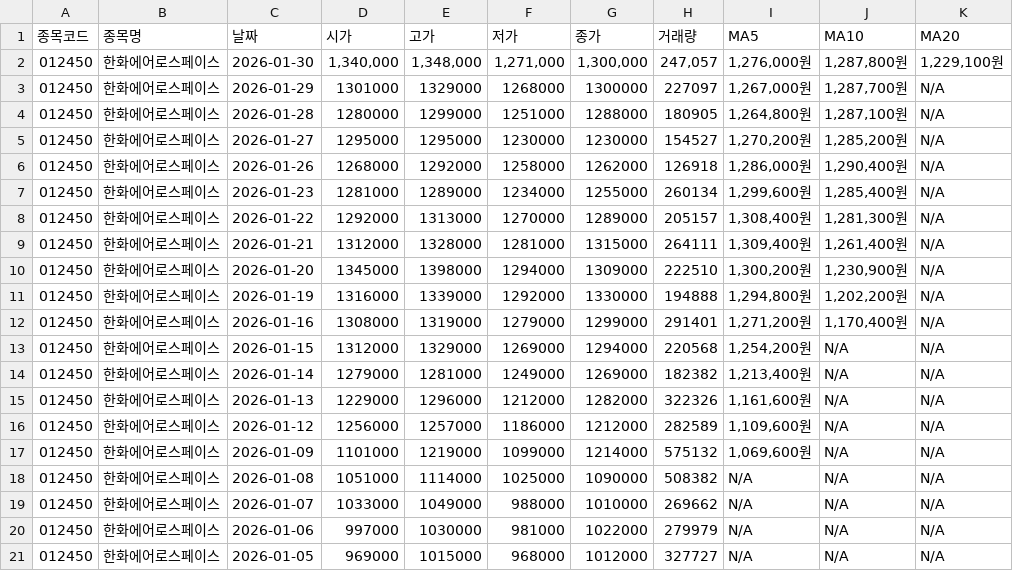
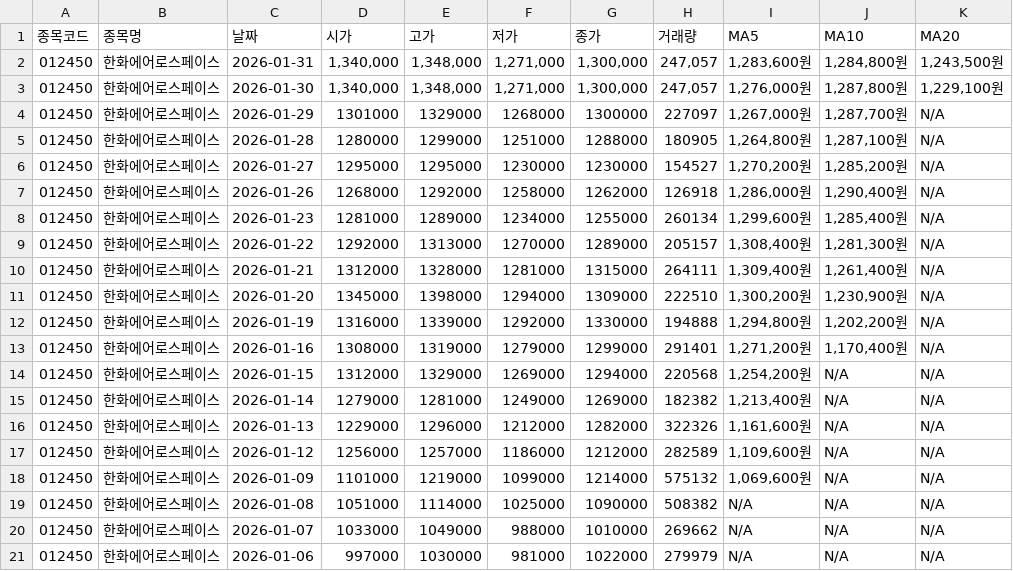
Before and after one commit to jongsup-baek/stock_tracker, a CSV file: data/kr/stock_012450.csv, drawn as a sheet.

```diff
--- a/data/kr/stock_012450.csv
+++ b/data/kr/stock_012450.csv
@@ -1,2 +1,3 @@
 종목코드,종목명,날짜,시가,고가,저가,종가,거래량,MA5,MA10,MA20
+012450,한화에어로스페이스,2026-01-31,"1,340,000","1,348,000","1,271,000","1,300,000","247,057","1,283,600원","1,284,800원","1,243,500원"
 012450,한화에어로스페이스,2026-01-30,"1,340,000","1,348,000","1,271,000","1,300,000","247,057","1,276,000원","1,287,800원","1,229,100원"
@@ -20,2 +21 @@
 012450,한화에어로스페이스,2026-01-06,997000,1030000,981000,1022000,279979,N/A,N/A,N/A
-012450,한화에어로스페이스,2026-01-05,969000,1015000,968000,1012000,327727,N/A,N/A,N/A
```
Also changed, not shown: data/kr/stock_005380.csv, data/kr/stock_012330.csv, 8 other files.
